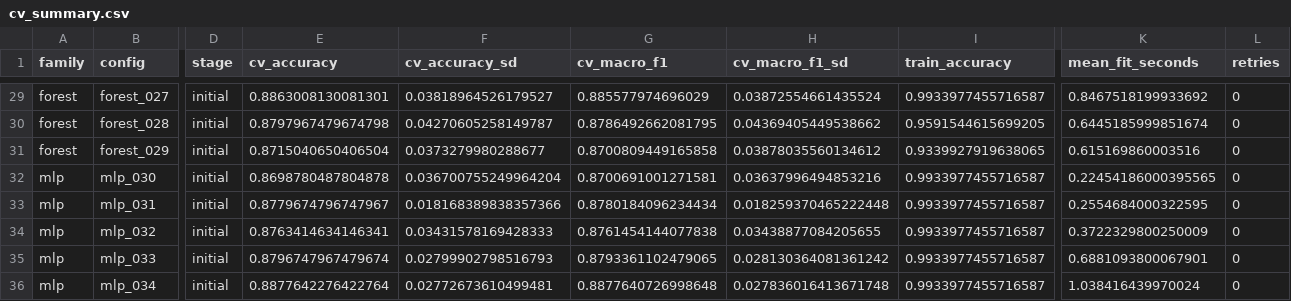
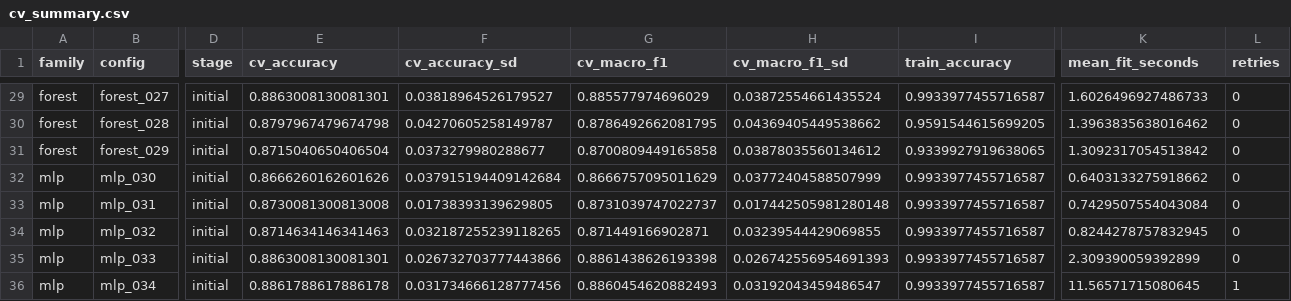
Before and after one commit to LeoTKM/CSC311_project, a CSV file: analysis/out/models/cv_summary.csv, drawn as a sheet; only a part is shown, gaps mark what is left out; the diff covers the shown part only; the diff names each change by its address in the sheet, - before the commit and + after, or states it on an @@ line.

```diff
--- a/analysis/out/models/cv_summary.csv
+++ b/analysis/out/models/cv_summary.csv
-K29 (mean_fit_seconds): 0.8467518199933692
+K29 (mean_fit_seconds): 1.6026496927486733
-K30 (mean_fit_seconds): 0.6445185999851674
+K30 (mean_fit_seconds): 1.3963835638016462
-K31 (mean_fit_seconds): 0.615169860003516
+K31 (mean_fit_seconds): 1.3092317054513842
-E32 (cv_accuracy): 0.8698780487804878
+E32 (cv_accuracy): 0.8666260162601626
-F32 (cv_accuracy_sd): 0.036700755249964204
+F32 (cv_accuracy_sd): 0.037915194409142684
-G32 (cv_macro_f1): 0.8700691001271581
+G32 (cv_macro_f1): 0.8666757095011629
-H32 (cv_macro_f1_sd): 0.03637996494853216
+H32 (cv_macro_f1_sd): 0.03772404588507999
-K32 (mean_fit_seconds): 0.22454186000395565
+K32 (mean_fit_seconds): 0.6403133275918662
-E33 (cv_accuracy): 0.8779674796747967
+E33 (cv_accuracy): 0.8730081300813008
-F33 (cv_accuracy_sd): 0.018168389838357366
+F33 (cv_accuracy_sd): 0.01738393139629805
-G33 (cv_macro_f1): 0.8780184096234434
+G33 (cv_macro_f1): 0.8731039747022737
-H33 (cv_macro_f1_sd): 0.018259370465222448
+H33 (cv_macro_f1_sd): 0.017442505981280148
-K33 (mean_fit_seconds): 0.2554684000322595
+K33 (mean_fit_seconds): 0.7429507554043084
-E34 (cv_accuracy): 0.8763414634146341
+E34 (cv_accuracy): 0.8714634146341463
-F34 (cv_accuracy_sd): 0.03431578169428333
+F34 (cv_accuracy_sd): 0.032187255239118265
-G34 (cv_macro_f1): 0.8761454144077838
+G34 (cv_macro_f1): 0.871449166902871
-H34 (cv_macro_f1_sd): 0.03438877084205655
+H34 (cv_macro_f1_sd): 0.03239544429069855
-K34 (mean_fit_seconds): 0.3722329800250009
+K34 (mean_fit_seconds): 0.8244278757832945
-E35 (cv_accuracy): 0.8796747967479674
+E35 (cv_accuracy): 0.8863008130081301
-F35 (cv_accuracy_sd): 0.02799902798516793
+F35 (cv_accuracy_sd): 0.026732703777443866
-G35 (cv_macro_f1): 0.8793361102479065
+G35 (cv_macro_f1): 0.8861438626193398
-H35 (cv_macro_f1_sd): 0.028130364081361242
+H35 (cv_macro_f1_sd): 0.026742556954691393
-K35 (mean_fit_seconds): 0.6881093800067901
+K35 (mean_fit_seconds): 2.309390059392899
-E36 (cv_accuracy): 0.8877642276422764
+E36 (cv_accuracy): 0.8861788617886178
-F36 (cv_accuracy_sd): 0.02772673610499481
+F36 (cv_accuracy_sd): 0.031734666128777456
-G36 (cv_macro_f1): 0.8877640726998648
+G36 (cv_macro_f1): 0.8860454620882493
-H36 (cv_macro_f1_sd): 0.027836016413671748
+H36 (cv_macro_f1_sd): 0.03192043459486547
-K36 (mean_fit_seconds): 1.038416439970024
+K36 (mean_fit_seconds): 11.56571715080645
-L36 (retries): 0
+L36 (retries): 1
```
Also changed, not shown: 56 edited cells elsewhere in this file, analysis/out/models/comparison.csv, analysis/out/models/cv_folds.csv, 19 other files.
